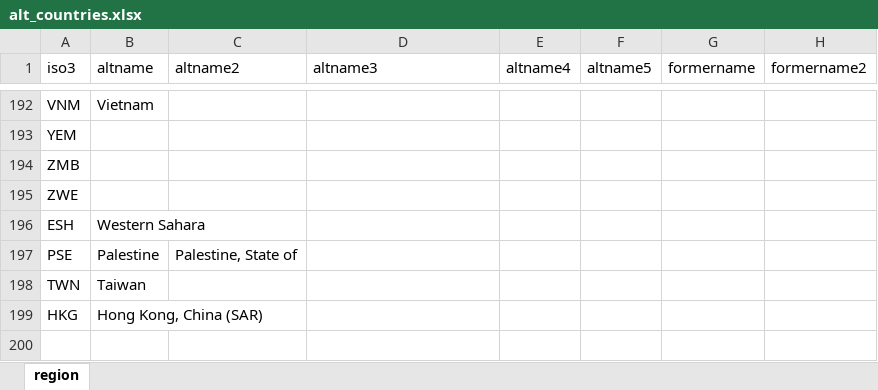
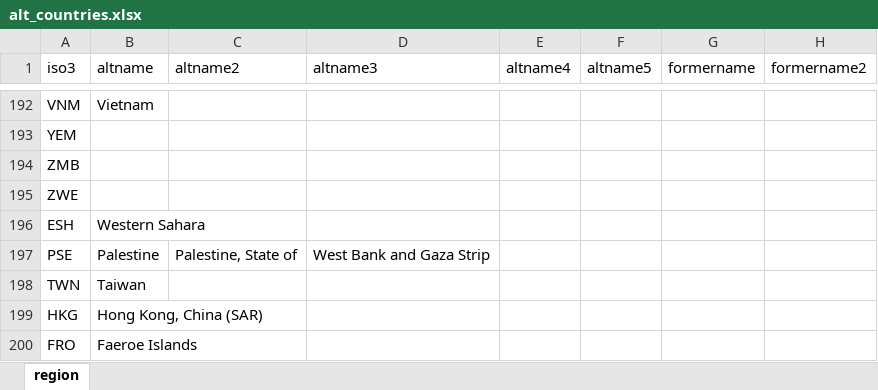
Before and after one commit to gpw13/whoville, an Excel workbook: data-raw/alt_countries.xlsx, sheet region, drawn as a sheet; only a part is shown, gaps mark what is left out; values as stored, in another font and other column widths than the file's, no borders; the diff names each change by its address in the sheet, - before the commit and + after, or states it on an @@ line.

Commit message:
Add additional alternative names to countries df

```diff
--- a/data-raw/alt_countries.xlsx (sheet region)
+++ b/data-raw/alt_countries.xlsx (sheet region)
-D197 (altname3): (empty)
+D197 (altname3): West Bank and Gaza Strip
+row 200: FRO | Faeroe Islands
```
Also changed, not shown: 3 other files.
